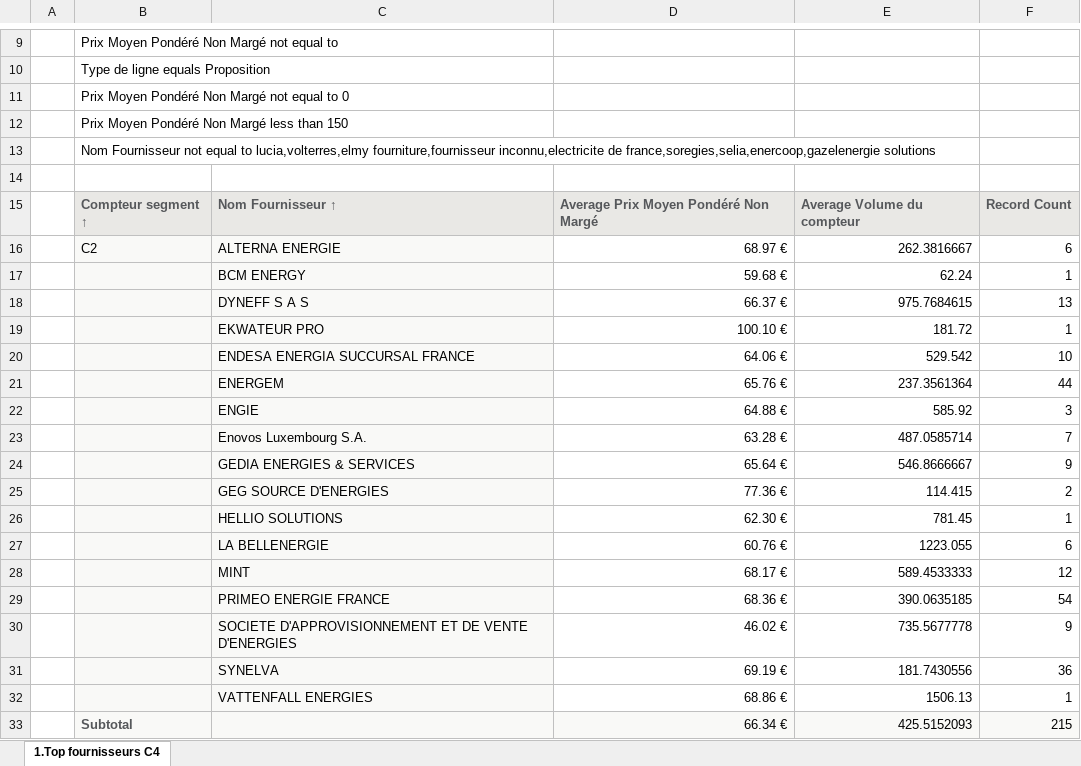
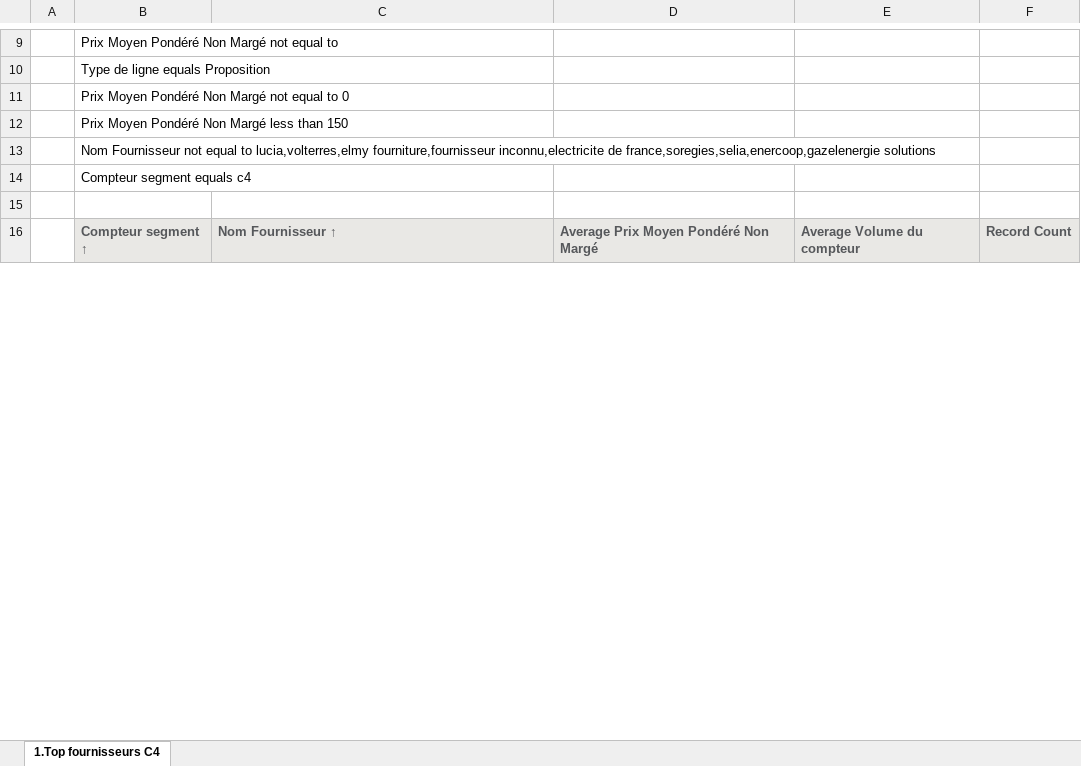
Before and after one commit to CapitoleEnergie/Fournisseur, an Excel workbook: data/Chiffres_fournisseurs.xlsx, sheet 1.Top fournisseurs C4, drawn as a sheet; only a part is shown, gaps mark what is left out; values as stored, in another font and other column widths than the file's, no borders; removed rows and columns are numbered as before the commit, all else as after; the diff covers the shown part only; the diff names each change by its address in the sheet, - before the commit and + after, or states it on an @@ line.

Commit message:
Add files via upload

```diff
--- a/data/Chiffres_fournisseurs.xlsx (sheet 1.Top fournisseurs C4)
+++ b/data/Chiffres_fournisseurs.xlsx (sheet 1.Top fournisseurs C4)
+row 14:  | Compteur segment equals c4
-row 16:  | C2 | ALTERNA ENERGIE | 68.97 € | 262.3816667 | 6
-row 17:  |  | BCM ENERGY | 59.68 € | 62.24 | 1
-row 18:  |  | DYNEFF S A S | 66.37 € | 975.7684615 | 13
-row 19:  |  | EKWATEUR PRO | 100.10 € | 181.72 | 1
-row 20:  |  | ENDESA ENERGIA SUCCURSAL FRANCE | 64.06 € | 529.542 | 10
-row 21:  |  | ENERGEM | 65.76 € | 237.3561364 | 44
-row 22:  |  | ENGIE | 64.88 € | 585.92 | 3
-row 23:  |  | Enovos Luxembourg S.A. | 63.28 € | 487.0585714 | 7
-row 24:  |  | GEDIA ENERGIES & SERVICES | 65.64 € | 546.8666667 | 9
-row 25:  |  | GEG SOURCE D'ENERGIES | 77.36 € | 114.415 | 2
-row 26:  |  | HELLIO SOLUTIONS | 62.30 € | 781.45 | 1
-row 27:  |  | LA BELLENERGIE | 60.76 € | 1223.055 | 6
-row 28:  |  | MINT | 68.17 € | 589.4533333 | 12
-row 29:  |  | PRIMEO ENERGIE FRANCE | 68.36 € | 390.0635185 | 54
-row 30:  |  | SOCIETE D'APPROVISIONNEMENT ET DE VENTE D'ENERGIES | 46.02 € | 735.5677778 | 9
-row 31:  |  | SYNELVA | 69.19 € | 181.7430556 | 36
-row 32:  |  | VATTENFALL ENERGIES | 68.86 € | 1506.13 | 1
-row 33:  | Subtotal |  | 66.34 € | 425.5152093 | 215
```
Also changed, not shown: 20 added rows, 75 removed rows and 4 edited cells elsewhere in this sheet.
